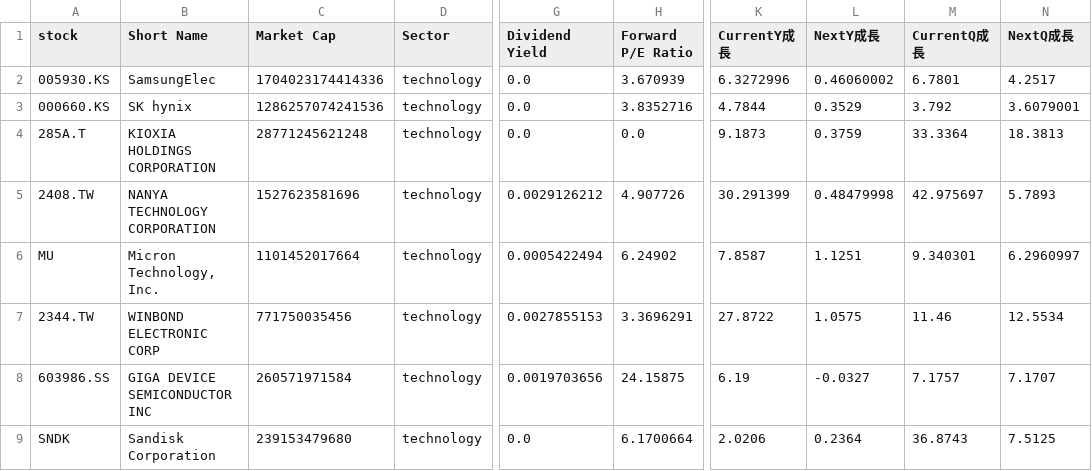
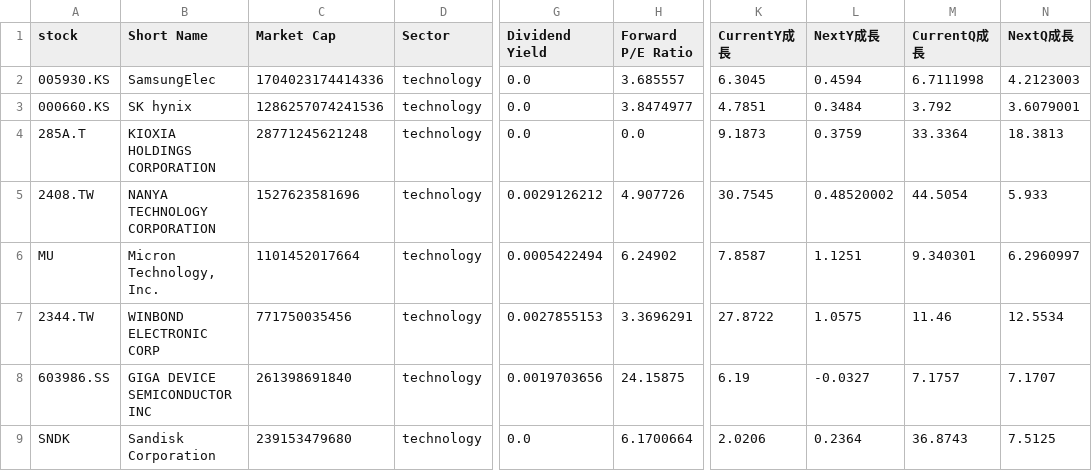
Before and after one commit to chenyicheng2008/sp500-OHLC, a CSV file: data/weekly_reutin/Memory_data.csv, drawn as a sheet; only a part is shown, gaps mark what is left out; the diff names each change by its address in the sheet, - before the commit and + after, or states it on an @@ line.

```diff
--- a/data/weekly_reutin/Memory_data.csv
+++ b/data/weekly_reutin/Memory_data.csv
-H2 (Forward P/E Ratio): 3.670939
+H2 (Forward P/E Ratio): 3.685557
-K2 (CurrentY成長): 6.3272996
+K2 (CurrentY成長): 6.3045
-L2 (NextY成長): 0.46060002
+L2 (NextY成長): 0.4594
-M2 (CurrentQ成長): 6.7801
+M2 (CurrentQ成長): 6.7111998
-N2 (NextQ成長): 4.2517
+N2 (NextQ成長): 4.2123003
-H3 (Forward P/E Ratio): 3.8352716
+H3 (Forward P/E Ratio): 3.8474977
-K3 (CurrentY成長): 4.7844
+K3 (CurrentY成長): 4.7851
-L3 (NextY成長): 0.3529
+L3 (NextY成長): 0.3484
-K5 (CurrentY成長): 30.291399
+K5 (CurrentY成長): 30.7545
-L5 (NextY成長): 0.48479998
+L5 (NextY成長): 0.48520002
-M5 (CurrentQ成長): 42.975697
+M5 (CurrentQ成長): 44.5054
-N5 (NextQ成長): 5.7893
+N5 (NextQ成長): 5.933
-C8 (Market Cap): 260571971584
+C8 (Market Cap): 261398691840
```
Also changed, not shown: data/weekly_reutin/Memory_ohlc.csv, data/weekly_reutin/SP550_memory_combined.csv, 2 other files.
